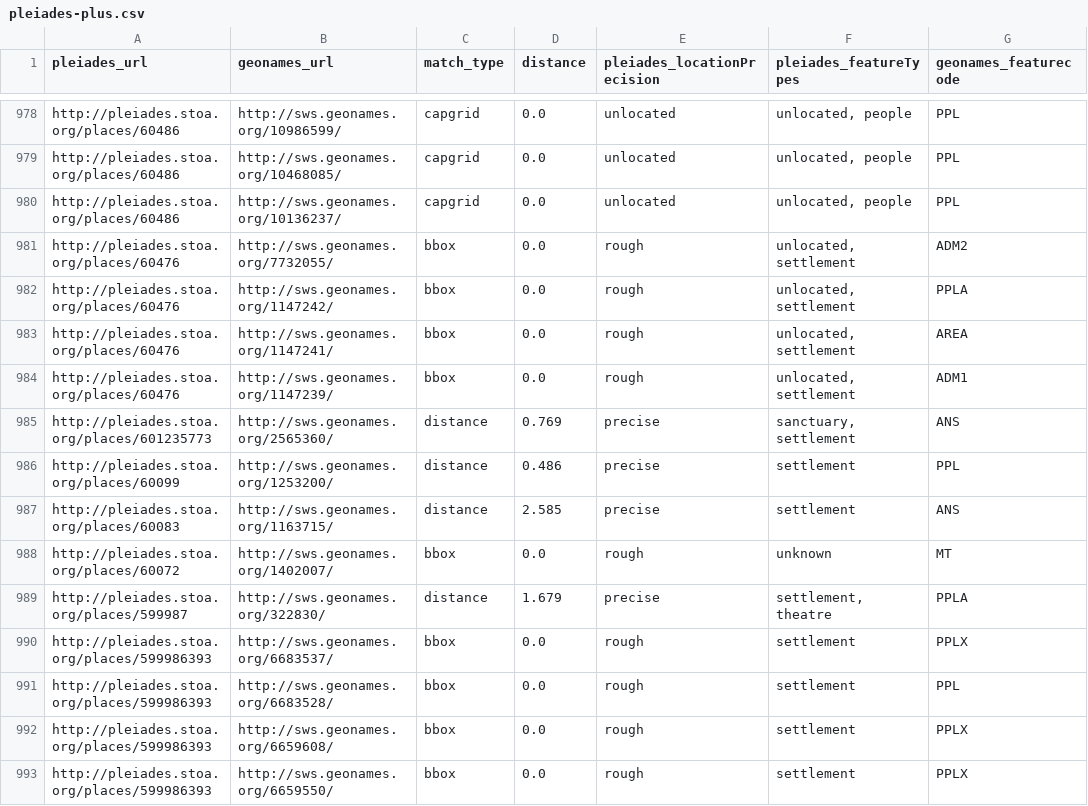
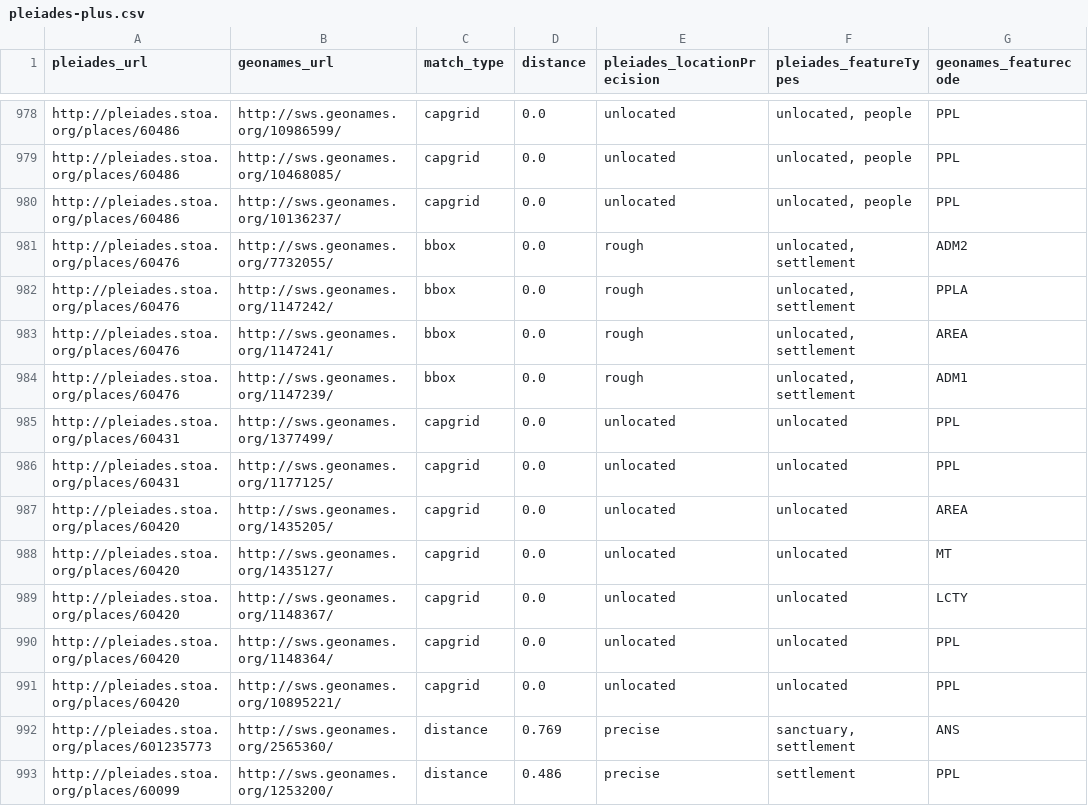
Before and after one commit to ryanfb/pleiades-plus, a CSV file: data/pleiades-plus.csv, drawn as a sheet; only a part is shown, gaps mark what is left out; the shorter side is filled out with more unchanged rows; the diff covers the shown part only; the diff names each change by its address in the sheet, - before the commit and + after, or states it on an @@ line.

Commit message:
2016-07-02 pleiades-plus.csv capgrids update

```diff
--- a/data/pleiades-plus.csv
+++ b/data/pleiades-plus.csv
+row 985: http://pleiades.stoa.org/places/60431 | http://sws.geonames.org/1377499/ | capgrid | 0.0 | unlocated | unlocated | PPL
+row 986: http://pleiades.stoa.org/places/60431 | http://sws.geonames.org/1177125/ | capgrid | 0.0 | unlocated | unlocated | PPL
+row 987: http://pleiades.stoa.org/places/60420 | http://sws.geonames.org/1435205/ | capgrid | 0.0 | unlocated | unlocated | AREA
+row 988: http://pleiades.stoa.org/places/60420 | http://sws.geonames.org/1435127/ | capgrid | 0.0 | unlocated | unlocated | MT
+row 989: http://pleiades.stoa.org/places/60420 | http://sws.geonames.org/1148367/ | capgrid | 0.0 | unlocated | unlocated | LCTY
+row 990: http://pleiades.stoa.org/places/60420 | http://sws.geonames.org/1148364/ | capgrid | 0.0 | unlocated | unlocated | PPL
+row 991: http://pleiades.stoa.org/places/60420 | http://sws.geonames.org/10895221/ | capgrid | 0.0 | unlocated | unlocated | PPL
```
Also changed, not shown: 21 added rows elsewhere in this file.
